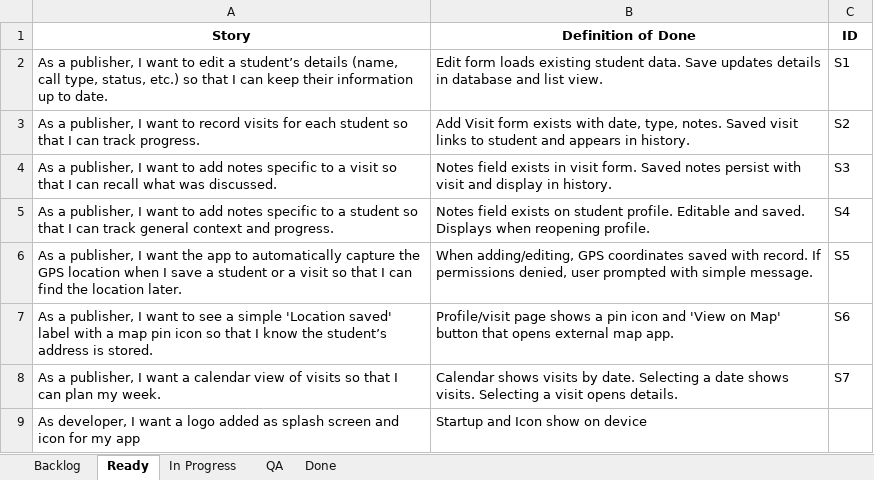
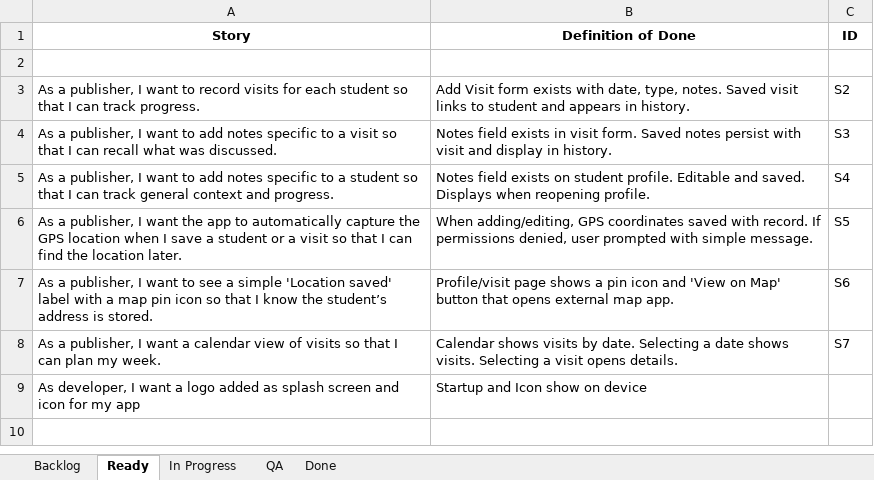
Before and after one commit to lonniespears61/MinistryTracker, an Excel workbook: Docs/MinistryTracker_Kanban.xlsx, sheet Ready, drawn as a sheet; values as stored, in another font and other column widths than the file's, no borders; the diff names each change by its address in the sheet, - before the commit and + after, or states it on an @@ line.

```diff
--- a/Docs/MinistryTracker_Kanban.xlsx (sheet Ready)
+++ b/Docs/MinistryTracker_Kanban.xlsx (sheet Ready)
-row 2: As a publisher, I want to edit a student’s details (name, call type, status, etc.) so that I can keep their information up to date. | Edit form loads existing student data. Save updates details in database and list view. | S1
+row 2: (empty)
```
Also changed, not shown: sheet In Progress, sheet Backlog, 21 other files.
